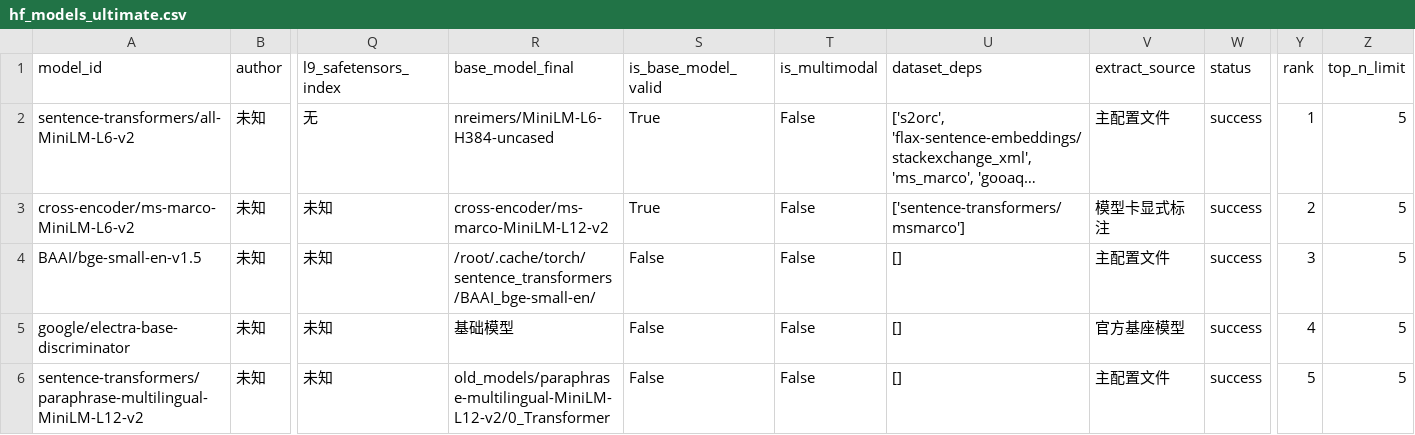
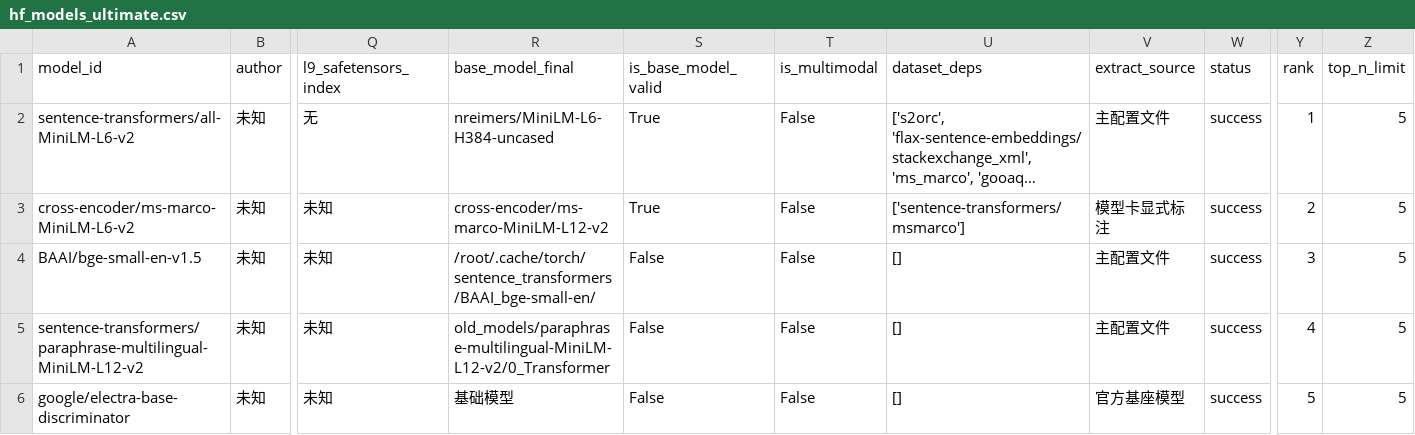
Before and after one commit to dontcallmelimohan/LLM-Genealogy, a CSV file: data/hf_models_ultimate.csv, drawn as a sheet; only a part is shown, gaps mark what is left out; long unchanged cells end in …; removed rows and columns are numbered as before the commit, all else as after; rows hold the shown columns only; the diff names each change by its address in the sheet, - before the commit and + after, or states it on an @@ line.

Commit message:
Auto update model data 2026-10-05

```diff
--- a/data/hf_models_ultimate.csv
+++ b/data/hf_models_ultimate.csv
-row 5: google/electra-base-discriminator | 未知 | 未知 | 基础模型 | False | False | [] | 官方基座模型 | success | 4 | 5
-Y5 (rank): 5
+Y5 (rank): 4
+row 6: google/electra-base-discriminator | 未知 | 未知 | 基础模型 | False | False | [] | 官方基座模型 | success | 5 | 5
```
Also changed, not shown: data/hf_models_valid.csv, hf_models_has_base.csv, 1 other file.
